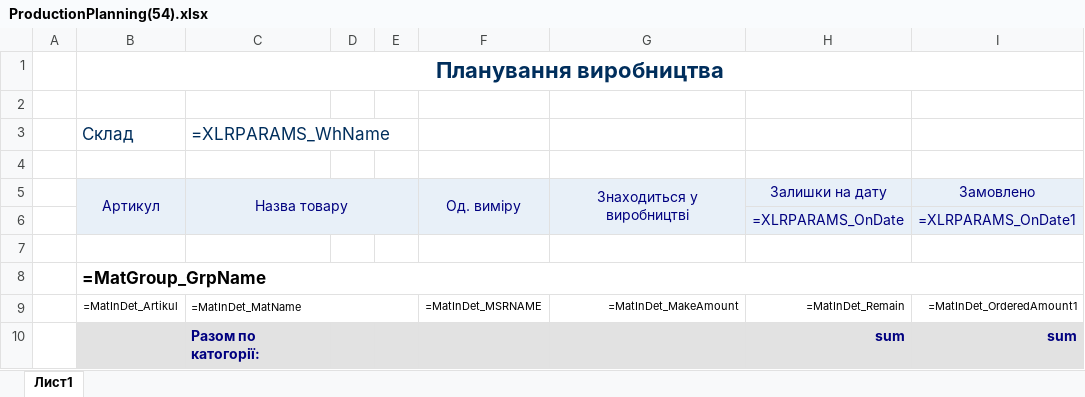
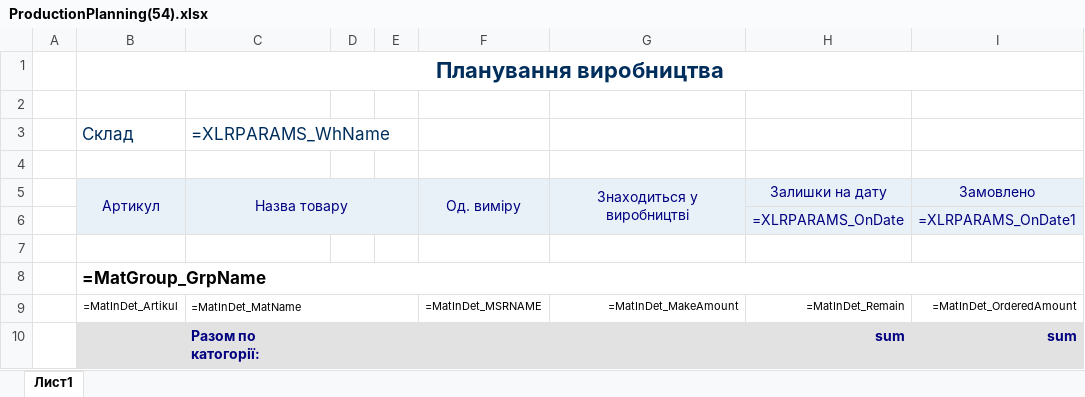
Before and after one commit to sp75/SP-Sklad, an Excel workbook: SP_Sklad/TempLate/ProductionPlanning(54).xlsx, sheet Лист1, drawn as a sheet; values as stored, in another font and other column widths than the file's, no borders; formulas are shown in place of their values; the diff names each change by its address in the sheet, - before the commit and + after, or states it on an @@ line.

```diff
--- a/SP_Sklad/TempLate/ProductionPlanning(54).xlsx (sheet Лист1)
+++ b/SP_Sklad/TempLate/ProductionPlanning(54).xlsx (sheet Лист1)
-I9: =MatInDet_OrderedAmount1
+I9: =MatInDet_OrderedAmount
```
Also changed, not shown: SP_Sklad/TempLate/Expedition.xlsx, SP_Sklad/TempLate/MatOrdered(49).xlsx, 52 other files.
